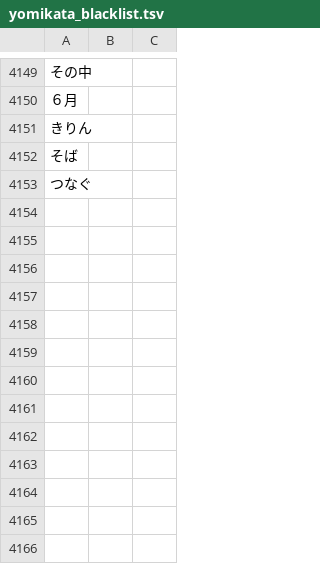
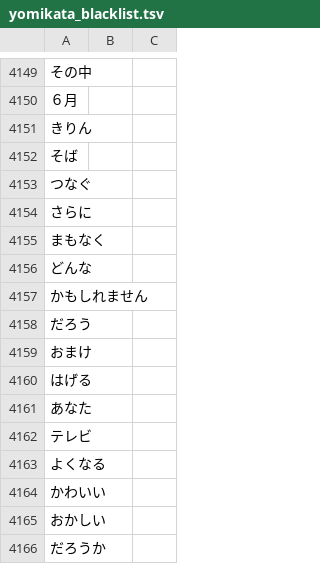
Before and after one commit to attilammagyar/jp-flashcards, a TSV file: skritter/yomikata_blacklist.tsv, drawn as a sheet; only a part is shown, gaps mark what is left out.

```diff
--- a/skritter/yomikata_blacklist.tsv
+++ b/skritter/yomikata_blacklist.tsv
@@ -4153 +4153,14 @@
 つなぐ
+さらに
+まもなく
+どんな
+かもしれません
+だろう
+おまけ
+はげる
+あなた
+テレビ
+よくなる
+かわいい
+おかしい
+だろうか
```
Also changed, not shown: skritter/skritter.my_list.tsv.
